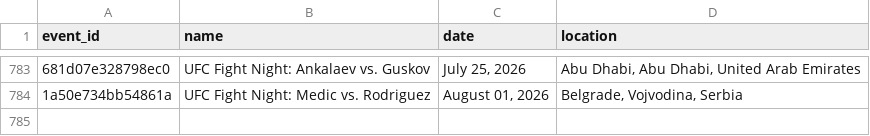
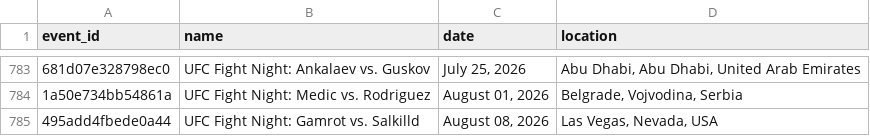
Before and after one commit to tahainahrakan/ufc-fight-outcome-prediction, a CSV file: data/raw/raw_events.csv, drawn as a sheet; only a part is shown, gaps mark what is left out; the diff names each change by its address in the sheet, - before the commit and + after, or states it on an @@ line.

```diff
--- a/data/raw/raw_events.csv
+++ b/data/raw/raw_events.csv
+row 785: 495add4fbede0a44 | UFC Fight Night: Gamrot vs. Salkilld | August 08, 2026 | Las Vegas, Nevada, USA
```
Also changed, not shown: data/processed/fighter_snapshots.csv, data/processed/test.csv, 8 other files.
